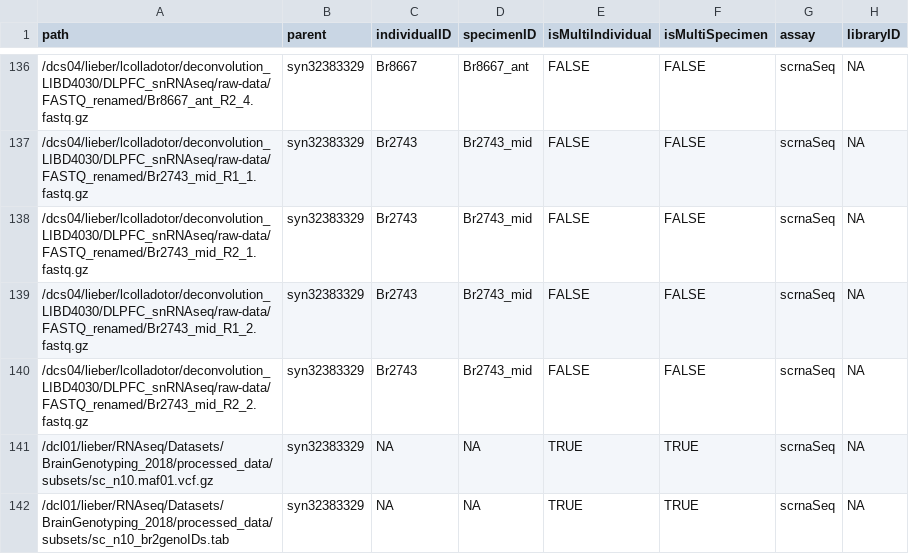
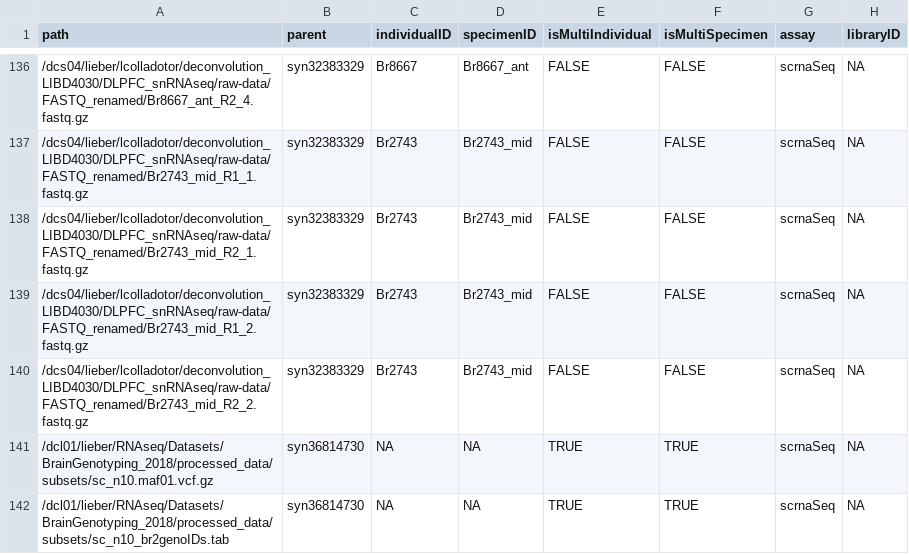
Before and after one commit to LieberInstitute/DLPFC_snRNAseq, a TSV file: processed-data/04_synapse_upload/manifest.tsv, drawn as a sheet; only a part is shown, gaps mark what is left out; the diff names each change by its address in the sheet, - before the commit and + after, or states it on an @@ line.

Commit message:
Update parent ID for genotyping files

```diff
--- a/processed-data/04_synapse_upload/manifest.tsv
+++ b/processed-data/04_synapse_upload/manifest.tsv
-B141:B142 (parent): syn32383329
+B141:B142 (parent): syn36814730
```
Also changed, not shown: 2 other files.
